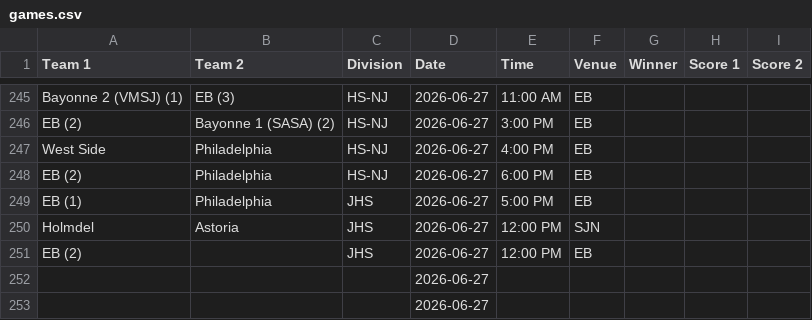
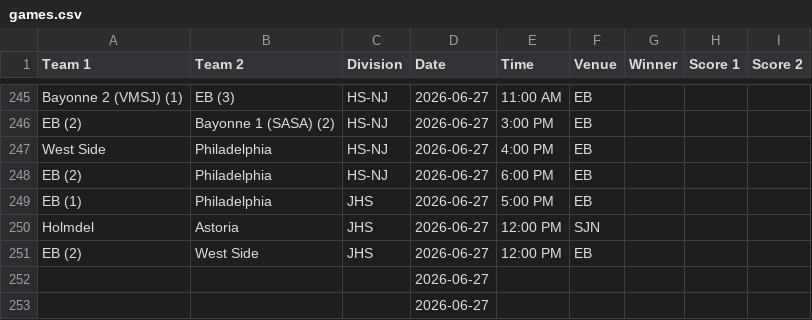
Before and after one commit to nacopticleague/mygamestab, a CSV file: data/games.csv, drawn as a sheet; only a part is shown, gaps mark what is left out.

Commit message:
Update data/games.csv from Google Sheet

```diff
--- a/data/games.csv
+++ b/data/games.csv
@@ -250,3 +250,3 @@ EB (1),Philadelphia,JHS,2026-06-27,5:00 PM,EB,,,
 Holmdel,Astoria,JHS,2026-06-27,12:00 PM,SJN,,,
-EB (2),,JHS,2026-06-27,12:00 PM,EB,,,
+EB (2),West Side,JHS,2026-06-27,12:00 PM,EB,,,
 ,,,2026-06-27,,,,,
```
